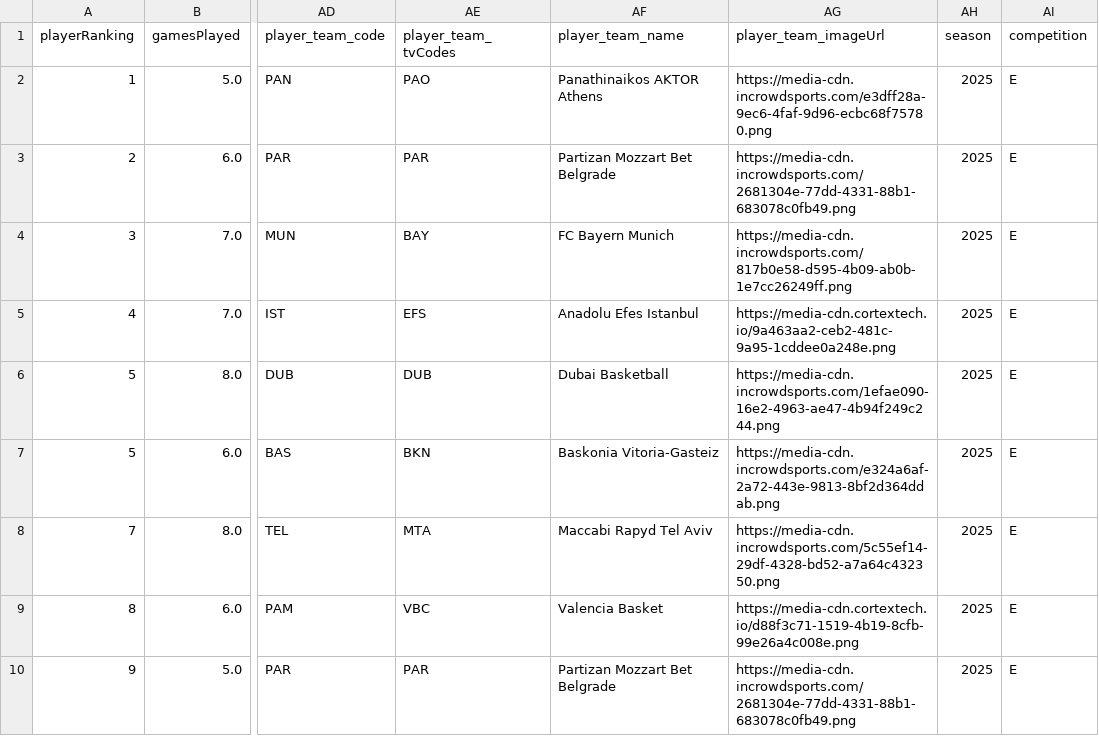
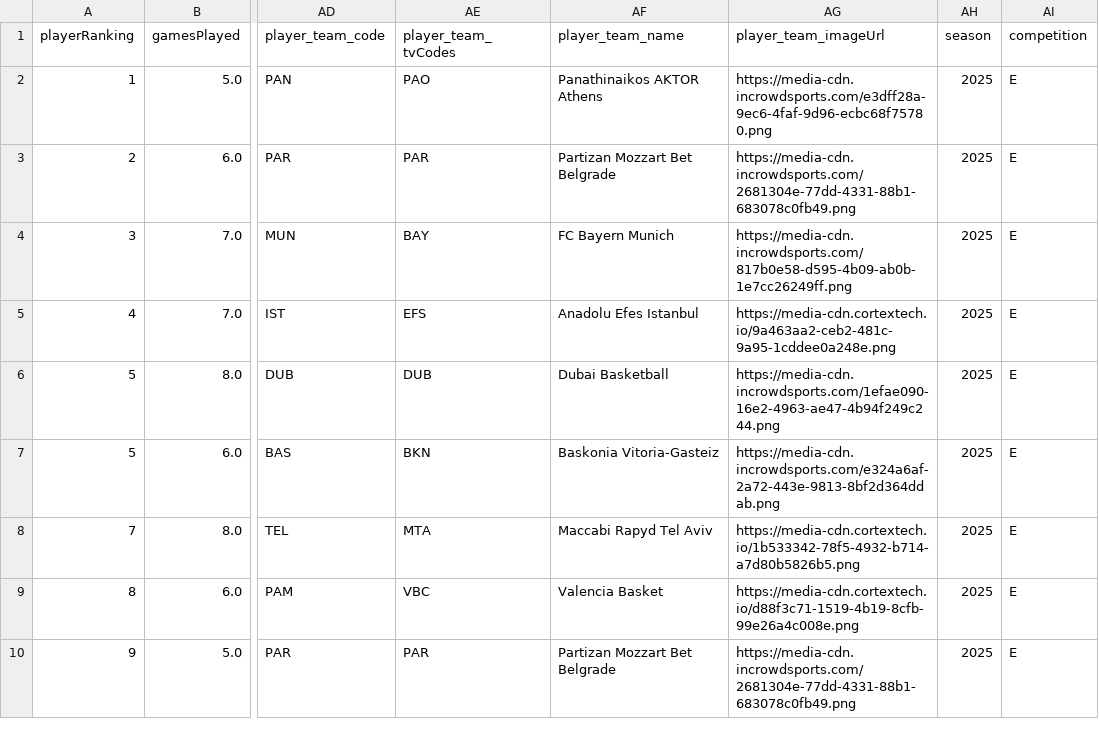
Before and after one commit to N3rv0uS/euroleague-fantasy-app, a CSV file: out/players_2025_perGame.csv, drawn as a sheet; only a part is shown, gaps mark what is left out; the diff covers the shown part only; the diff names each change by its address in the sheet, - before the commit and + after, or states it on an @@ line.

```diff
--- a/out/players_2025_perGame.csv
+++ b/out/players_2025_perGame.csv
-AG8 (player_team_imageUrl): https://media-cdn.incrowdsports.com/5c55ef14-29df-4328-bd52-a7a64c432350.png
+AG8 (player_team_imageUrl): https://media-cdn.cortextech.io/1b533342-78f5-4932-b714-a7d80b5826b5.png
```
Also changed, not shown: 19 edited cells elsewhere in this file.
